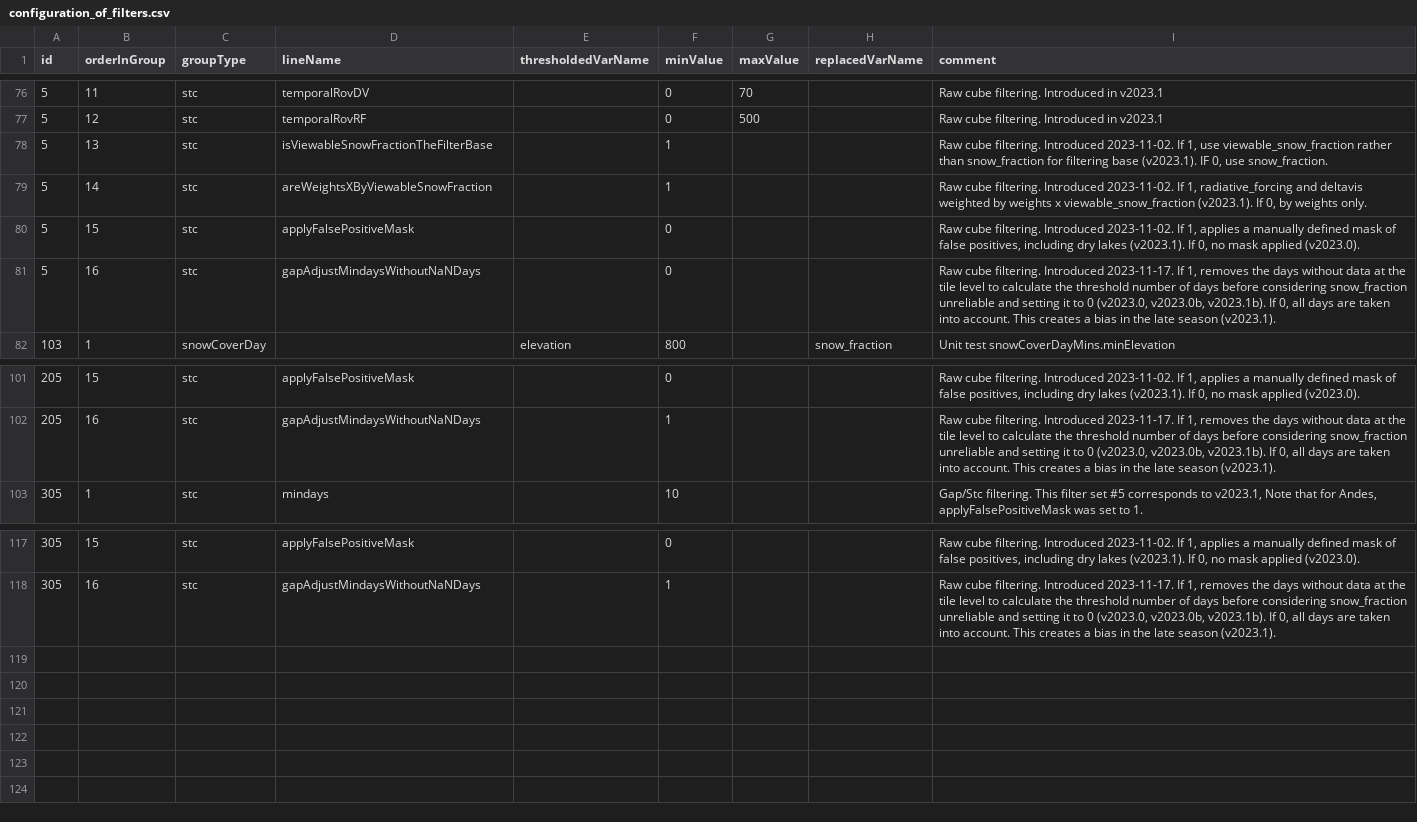
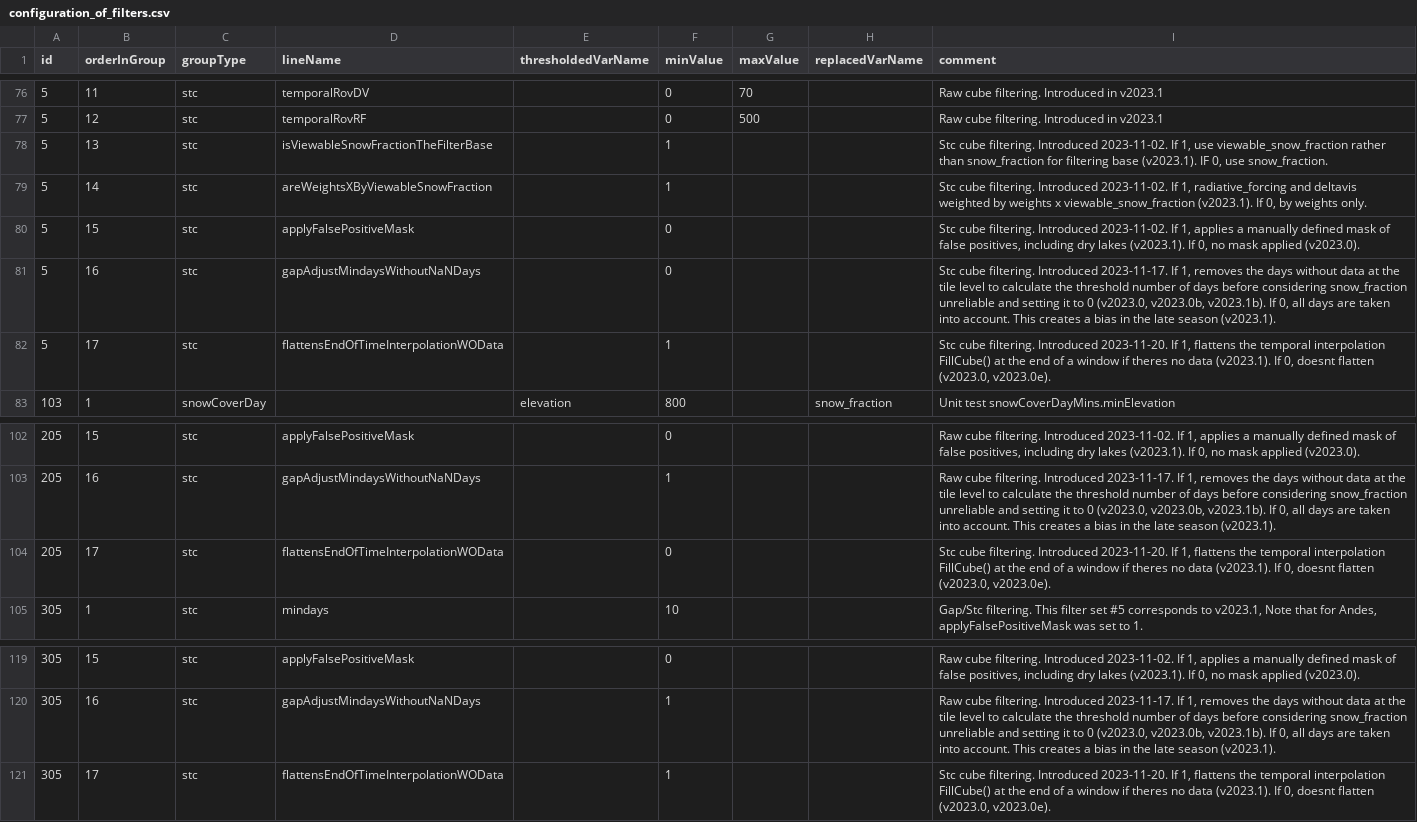
Before and after one commit to RittgerLabGroup/SPIRES_2024_1_0, a CSV file: tbx/conf/configuration_of_filters.csv, drawn as a sheet; only a part is shown, gaps mark what is left out; the diff names each change by its address in the sheet, - before the commit and + after, or states it on an @@ line.

Commit message:
conf_of_filters.csv: add stc config flattensEndOfTimeInterpolationWOData for stcCube temporal interpolation

```diff
--- a/tbx/conf/configuration_of_filters.csv
+++ b/tbx/conf/configuration_of_filters.csv
-I78 (comment): Raw cube filtering.…
+I78 (comment): Stc cube filtering.…
-I79 (comment): Raw cube filtering.…
+I79 (comment): Stc cube filtering.…
-I80 (comment): Raw cube filtering.…
+I80 (comment): Stc cube filtering.…
-I81 (comment): Raw cube filtering.…
+I81 (comment): Stc cube filtering.…
+row 82: 5 | 17 | stc | flattensEndOfTimeInterpolationWOData |  | 1 |  |  | Stc cube filtering. Introduced 2023-11-20. If 1, flattens the temporal interpolation FillCube() at the end of a window if theres no data (v2023.1). If 0, doesnt flatten (v2023.0, v2023.0e).
+row 104: 205 | 17 | stc | flattensEndOfTimeInterpolationWOData |  | 0 |  |  | Stc cube filtering. Introduced 2023-11-20. If 1, flattens the temporal interpolation FillCube() at the end of a window if theres no data (v2023.1). If 0, doesnt flatten (v2023.0, v2023.0e).
+row 121: 305 | 17 | stc | flattensEndOfTimeInterpolationWOData |  | 1 |  |  | Stc cube filtering. Introduced 2023-11-20. If 1, flattens the temporal interpolation FillCube() at the end of a window if theres no data (v2023.1). If 0, doesnt flatten (v2023.0, v2023.0e).
```
